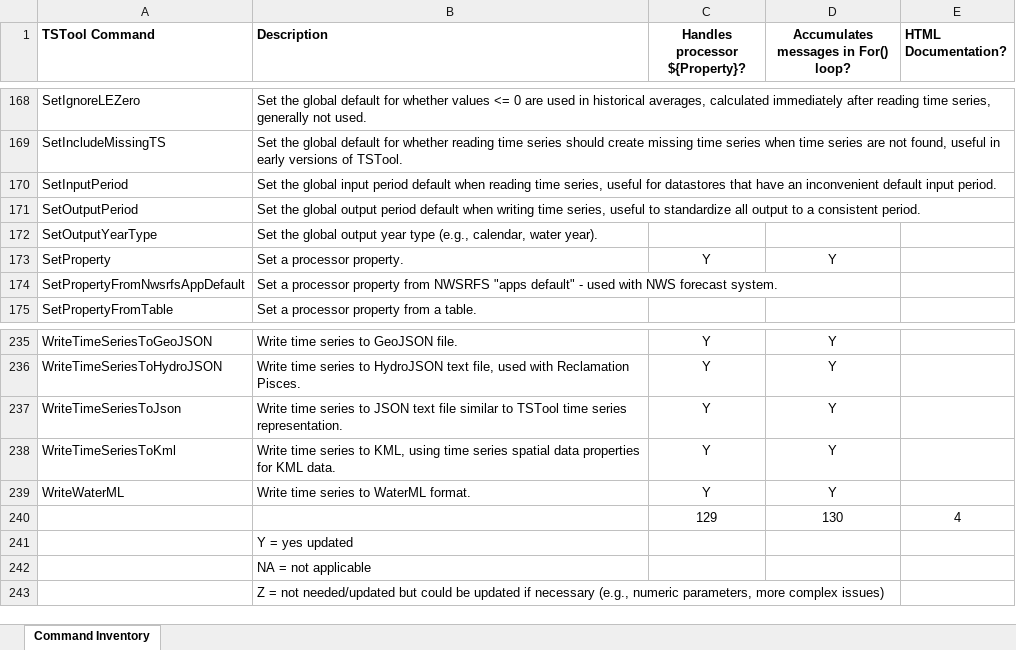
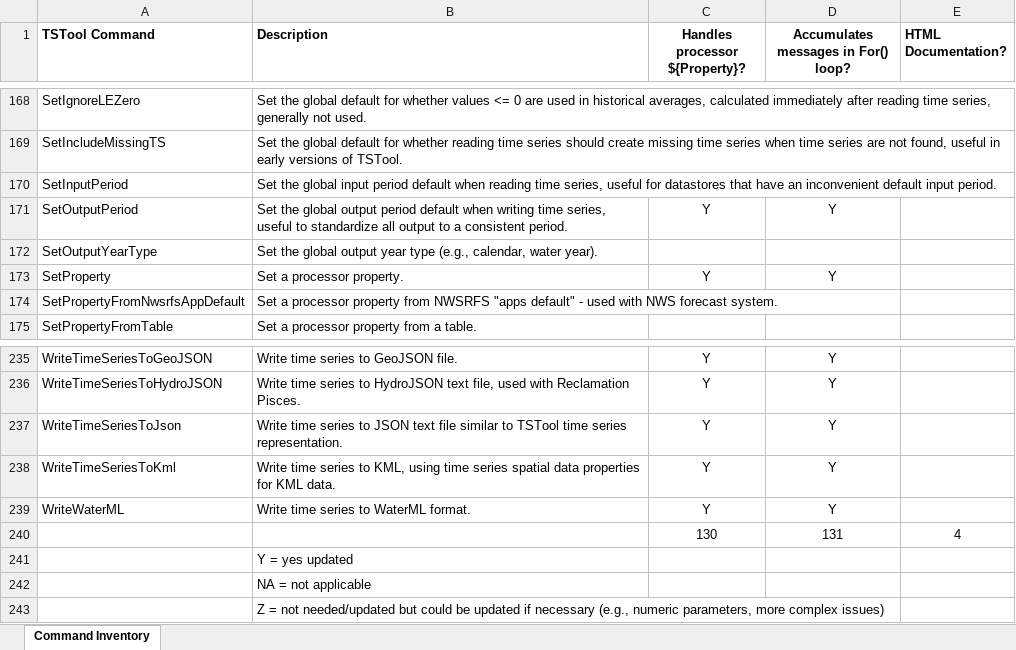
Before and after one commit to OpenCDSS/cdss-app-tstool-doc, an Excel workbook: doc/DeveloperResources/CommandInventory/TSTool-Command-List.xlsx, sheet Command Inventory, drawn as a sheet; only a part is shown, gaps mark what is left out; values as stored, in another font and other column widths than the file's, no borders; removed rows and columns are numbered as before the commit, all else as after; the diff names each change by its address in the sheet, - before the commit and + after, or states it on an @@ line.

Commit message:
Update documentation for recent enhancements.

```diff
--- a/doc/DeveloperResources/CommandInventory/TSTool-Command-List.xlsx (sheet Command Inventory)
+++ b/doc/DeveloperResources/CommandInventory/TSTool-Command-List.xlsx (sheet Command Inventory)
-C171 (Handles processor ${Property}?): (empty)
+C171 (Handles processor ${Property}?): Y
-D171: (empty)
+D171: Y
-row 240:  |  | 129 | 130 | 4
+row 240:  |  | 130 | 131 | 4
```
Also changed, not shown: 5 other files.
